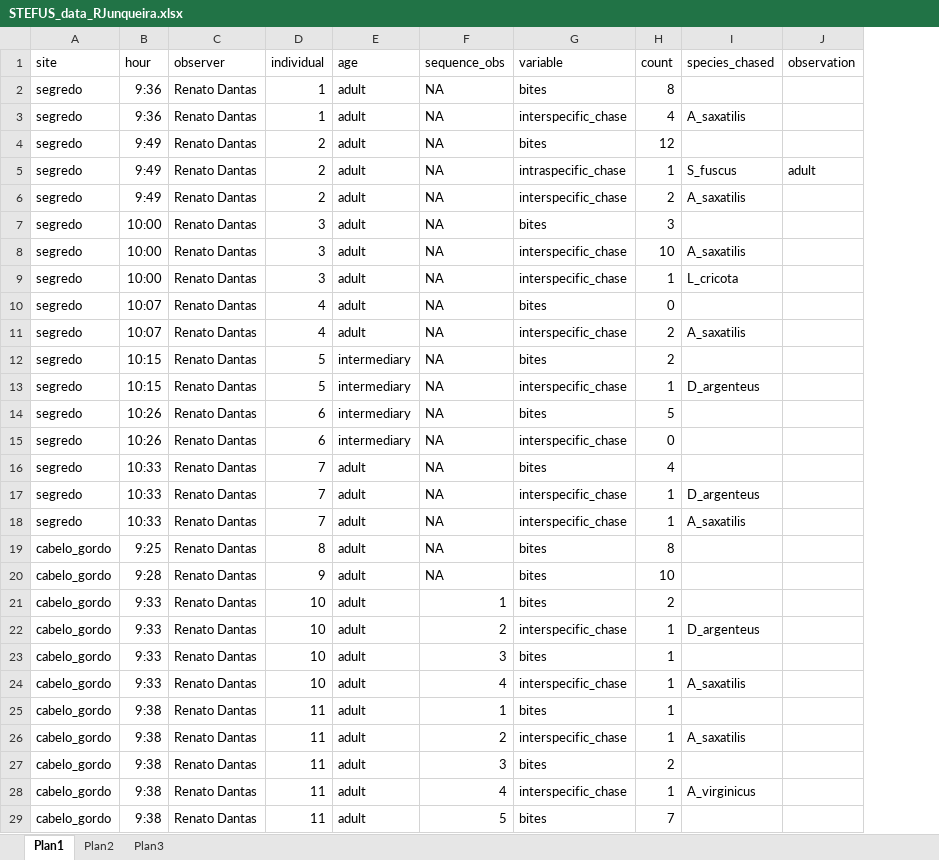
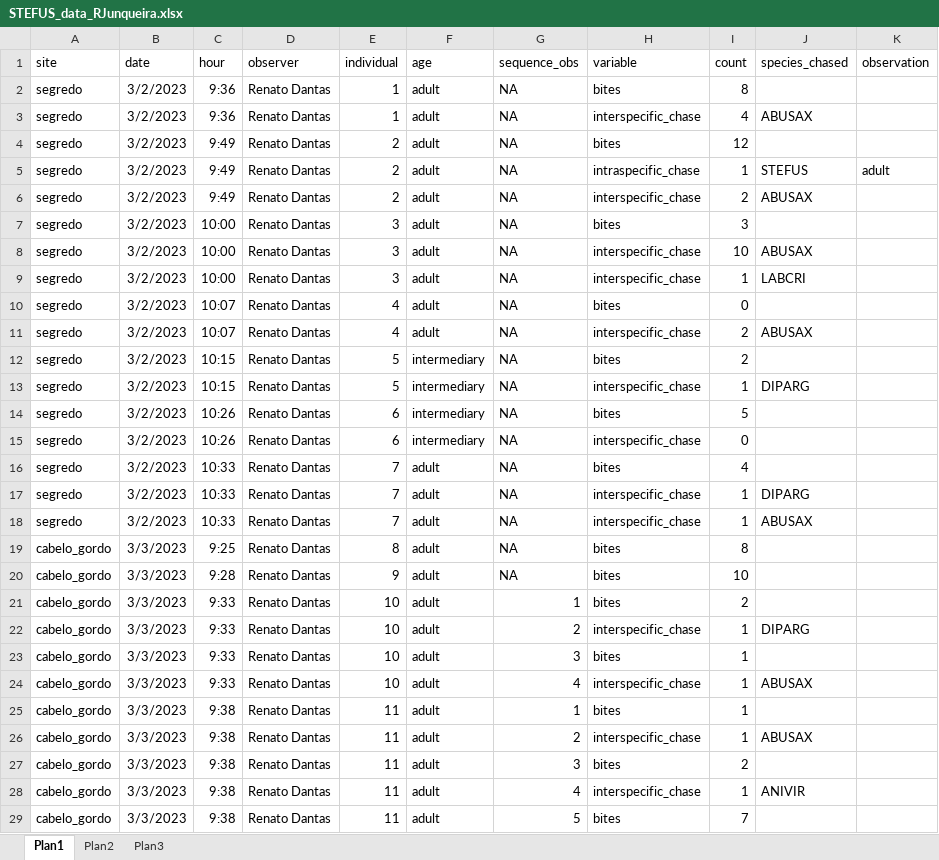
Before and after one commit to andreluza/stegastes_behavior, an Excel workbook: Data/STEFUS_data_RJunqueira.xlsx, sheet Plan1, drawn as a sheet; only a part is shown; values as stored, in another font and other column widths than the file's, no borders; addresses are those after the commit; the diff covers the shown part only; the diff names each change by its address in the sheet, - before the commit and + after, or states it on an @@ line.

Commit message:
adding and editing data

```diff
--- a/Data/STEFUS_data_RJunqueira.xlsx (sheet Plan1)
+++ b/Data/STEFUS_data_RJunqueira.xlsx (sheet Plan1)
+column B (date), rows 2-29: 3/2/2023 | 3/2/2023 | 3/2/2023 | 3/2/2023 | 3/2/2023 | 3/2/2023 | 3/2/2023 | 3/2/2023 | 3/2/2023 | 3/2/2023 | 3/2/2023 | 3/2/2023 | 3/2/2023 | 3/2/2023 | 3/2/2023 | 3/2/2023 | 3/2/2023 | 3/3/2023 | 3/3/2023 | 3/3/2023 | 3/3/2023 | 3/3/2023 | 3/3/2023 | 3/3/2023 | 3/3/2023 | 3/3/2023 | 3/3/2023 | 3/3/2023
-J3 (species_chased): A_saxatilis
+J3 (species_chased): ABUSAX
-J5 (species_chased): S_fuscus
+J5 (species_chased): STEFUS
-J6 (species_chased): A_saxatilis
+J6 (species_chased): ABUSAX
-J8 (species_chased): A_saxatilis
+J8 (species_chased): ABUSAX
-J9 (species_chased): L_cricota
+J9 (species_chased): LABCRI
-J11 (species_chased): A_saxatilis
+J11 (species_chased): ABUSAX
-J13 (species_chased): D_argenteus
+J13 (species_chased): DIPARG
-J17 (species_chased): D_argenteus
+J17 (species_chased): DIPARG
-J18 (species_chased): A_saxatilis
+J18 (species_chased): ABUSAX
-J22 (species_chased): D_argenteus
+J22 (species_chased): DIPARG
-J24 (species_chased): A_saxatilis
+J24 (species_chased): ABUSAX
-J26 (species_chased): A_saxatilis
+J26 (species_chased): ABUSAX
-J28 (species_chased): A_virginicus
+J28 (species_chased): ANIVIR
```
Also changed, not shown: 41 edited cells elsewhere in this sheet, 1 other file.
